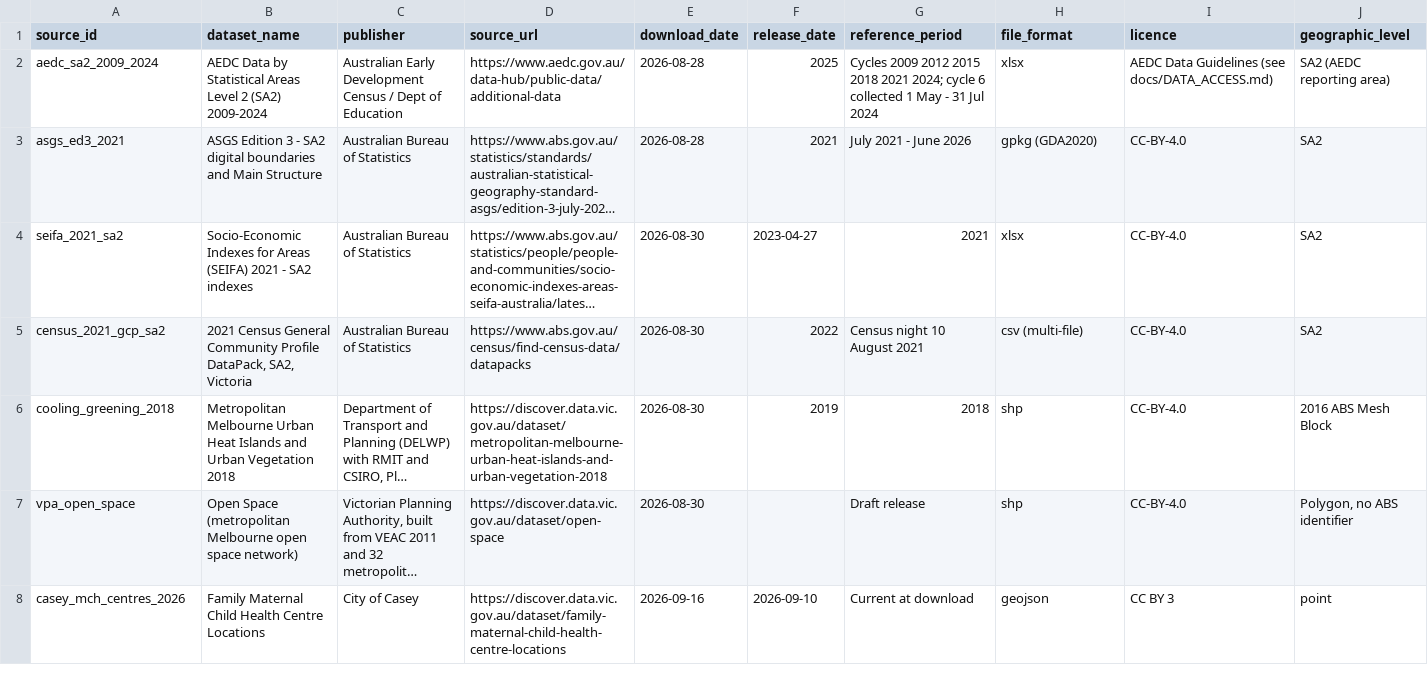
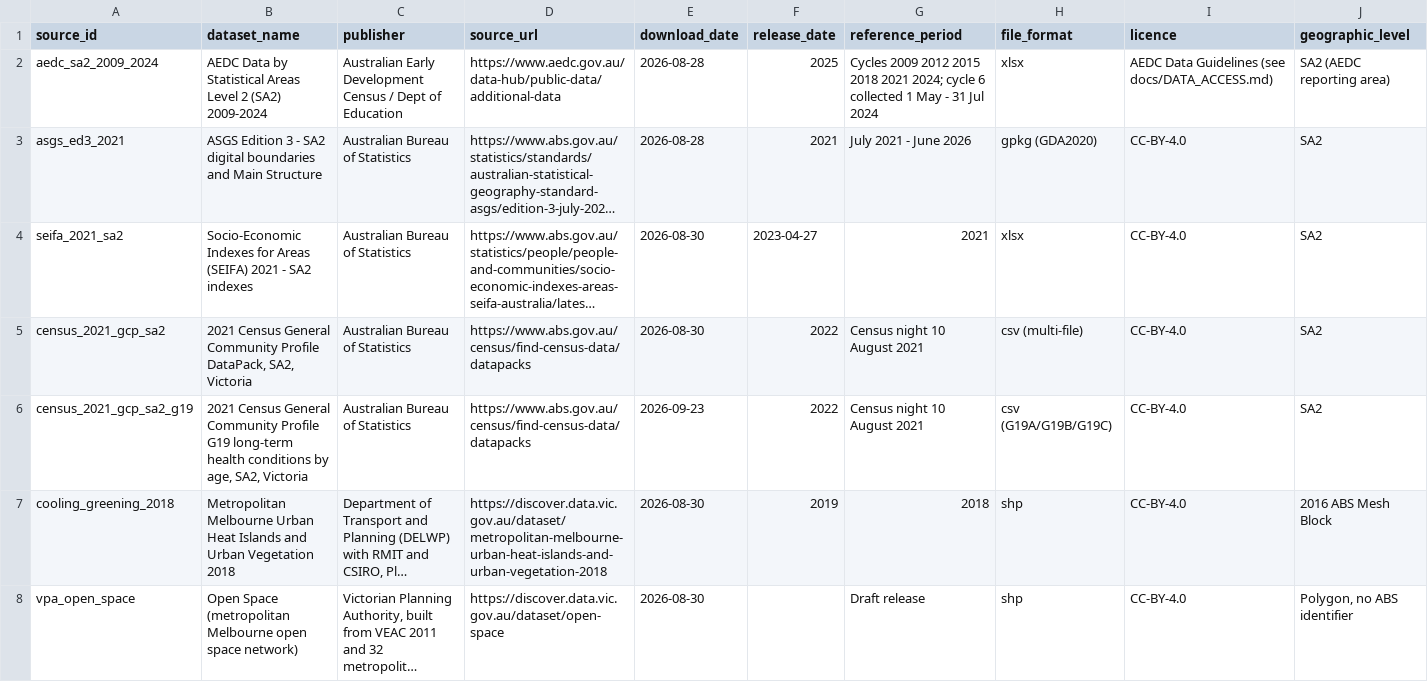
Before and after one commit to GavinZhangKC/KinderPrint, a CSV file: datascience/config/data_source_register.csv, drawn as a sheet; only a part is shown; the shorter side is filled out with more unchanged rows; long unchanged cells end in …; rows hold the shown columns only; the diff names each change by its address in the sheet, - before the commit and + after, or states it on an @@ line.

Commit message:
feat(data): integrate SA2 child health conditions from ABS

```diff
--- a/datascience/config/data_source_register.csv
+++ b/datascience/config/data_source_register.csv
+row 6: census_2021_gcp_sa2_g19 | 2021 Census General Community Profile G19 long-term health conditions by age, SA2, Victoria | Australian Bureau of Statistics | https://www.abs.gov.au/census/find-census-data/datapacks | 2026-09-23 | 2022 | Census night 10 August 2021 | csv (G19A/G19B/G19C) | CC-BY-4.0 | SA2
```
Also changed, not shown: 4 other files.
